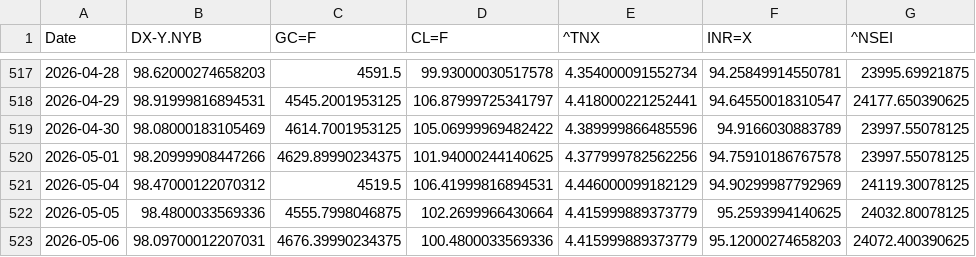
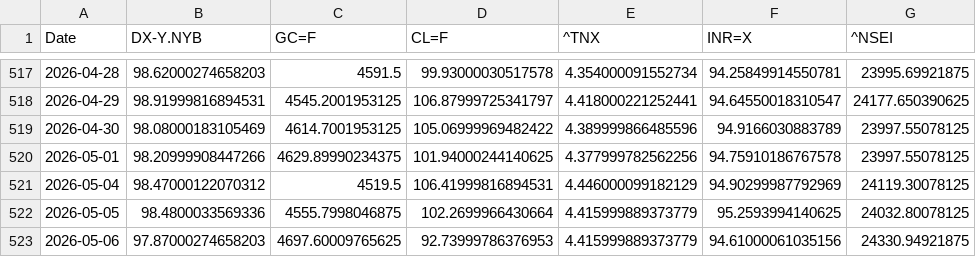
Before and after one commit to rhtjn3-sketch/Stock-Analysis, a CSV file: macro_master.csv, drawn as a sheet; only a part is shown, gaps mark what is left out.

```diff
--- a/macro_master.csv
+++ b/macro_master.csv
@@ -522,2 +522,2 @@ Date,DX-Y.NYB,GC=F,CL=F,^TNX,INR=X,^NSEI
 2026-05-05,98.4800033569336,4555.7998046875,102.2699966430664,4.415999889373779,95.2593994140625,24032.80078125
-2026-05-06,98.09700012207031,4676.39990234375,100.4800033569336,4.415999889373779,95.12000274658203,24072.400390625
+2026-05-06,97.87000274658203,4697.60009765625,92.73999786376953,4.415999889373779,94.61000061035156,24330.94921875
```
Also changed, not shown: nifty_indices_master.csv, world_indices_master.csv, 4 other files.
